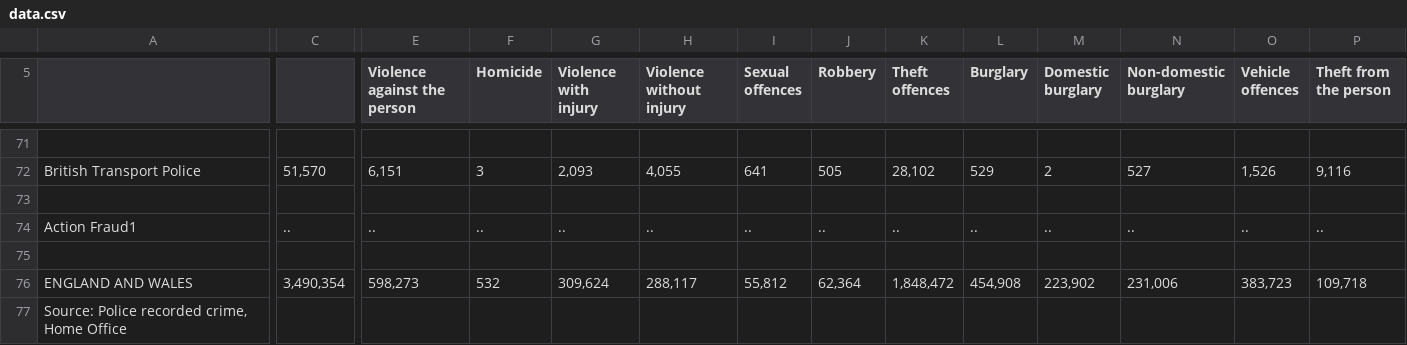
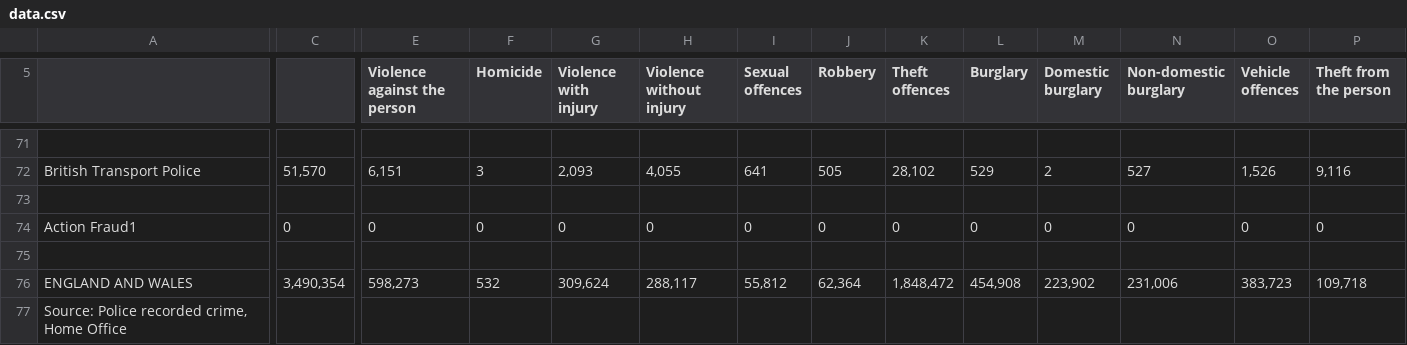
Before and after one commit to jegtnes/atwd, a CSV file: data/data.csv, drawn as a sheet; only a part is shown, gaps mark what is left out; the diff covers the shown part only; the diff names each change by its address in the sheet, - before the commit and + after, or states it on an @@ line.

```diff
--- a/data/data.csv
+++ b/data/data.csv
-C74: ..
+C74: 0
-E74 (Violence against the person): ..
+E74 (Violence against the person): 0
-F74 (Homicide): ..
+F74 (Homicide): 0
-G74 (Violence with injury): ..
+G74 (Violence with injury): 0
-H74 (Violence without injury): ..
+H74 (Violence without injury): 0
-I74 (Sexual offences): ..
+I74 (Sexual offences): 0
-J74 (Robbery): ..
+J74 (Robbery): 0
-K74 (Theft offences): ..
+K74 (Theft offences): 0
-L74 (Burglary): ..
+L74 (Burglary): 0
-M74 (Domestic burglary): ..
+M74 (Domestic burglary): 0
-N74 (Non-domestic burglary): ..
+N74 (Non-domestic burglary): 0
-O74 (Vehicle offences): ..
+O74 (Vehicle offences): 0
-P74 (Theft from the person): ..
+P74 (Theft from the person): 0
```
Also changed, not shown: 9 edited cells elsewhere in this file.
